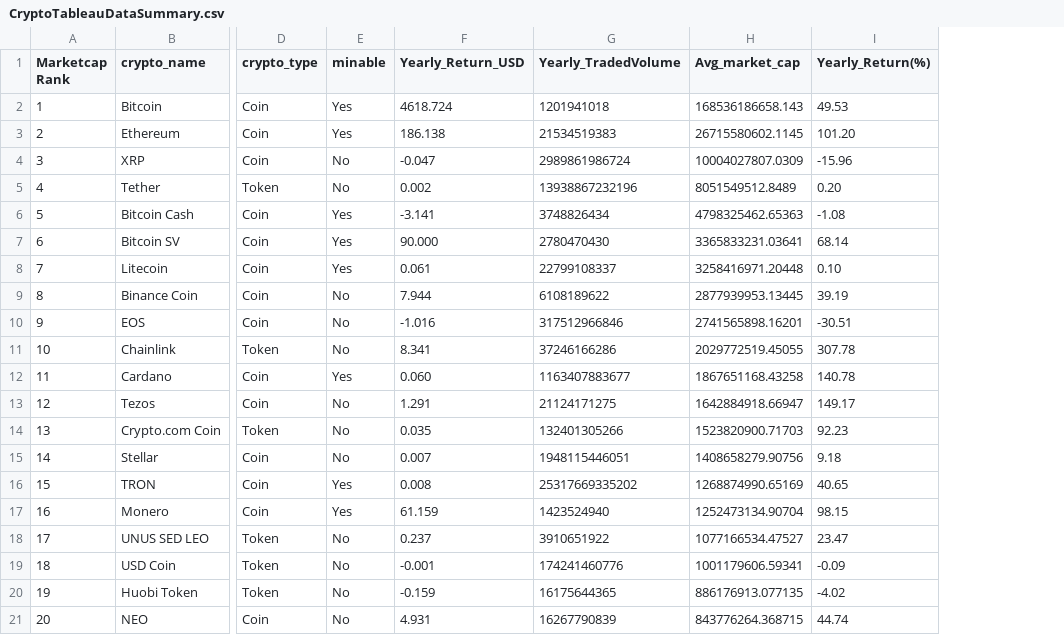
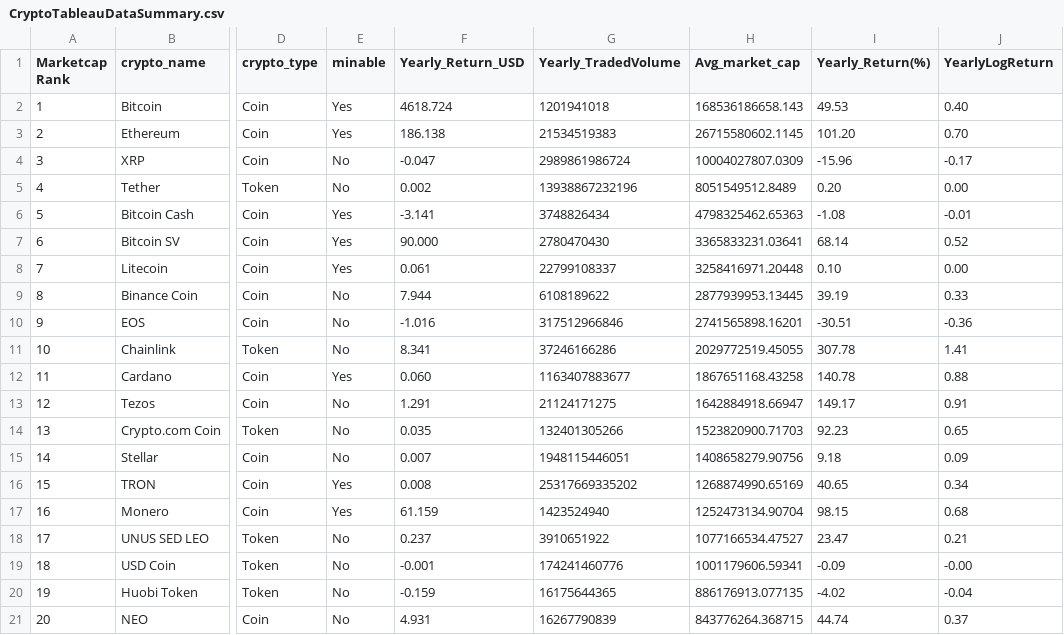
Before and after one commit to rohitl17/cryptocurrency_analysis, a CSV file: CryptoTableauDataSummary.csv, drawn as a sheet; only a part is shown, gaps mark what is left out; the diff names each change by its address in the sheet, - before the commit and + after, or states it on an @@ line.

```diff
--- a/CryptoTableauDataSummary.csv
+++ b/CryptoTableauDataSummary.csv
+column J (YearlyLogReturn), rows 2-21: 0.40 | 0.70 | -0.17 | 0.00 | -0.01 | 0.52 | 0.00 | 0.33 | -0.36 | 1.41 | 0.88 | 0.91 | 0.65 | 0.09 | 0.34 | 0.68 | 0.21 | -0.00 | -0.04 | 0.37
```
Also changed, not shown: CryptoYearlyData.csv, 3 other files.
